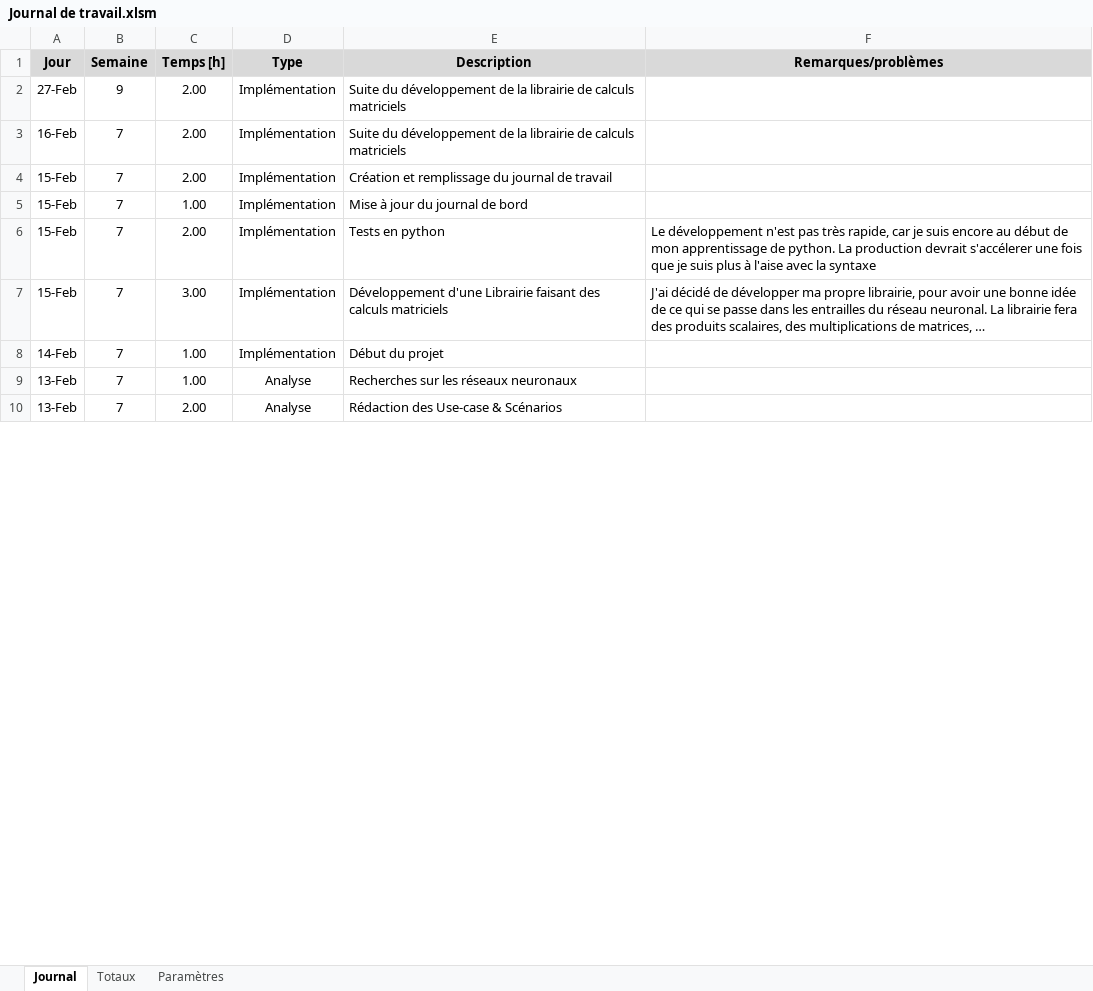
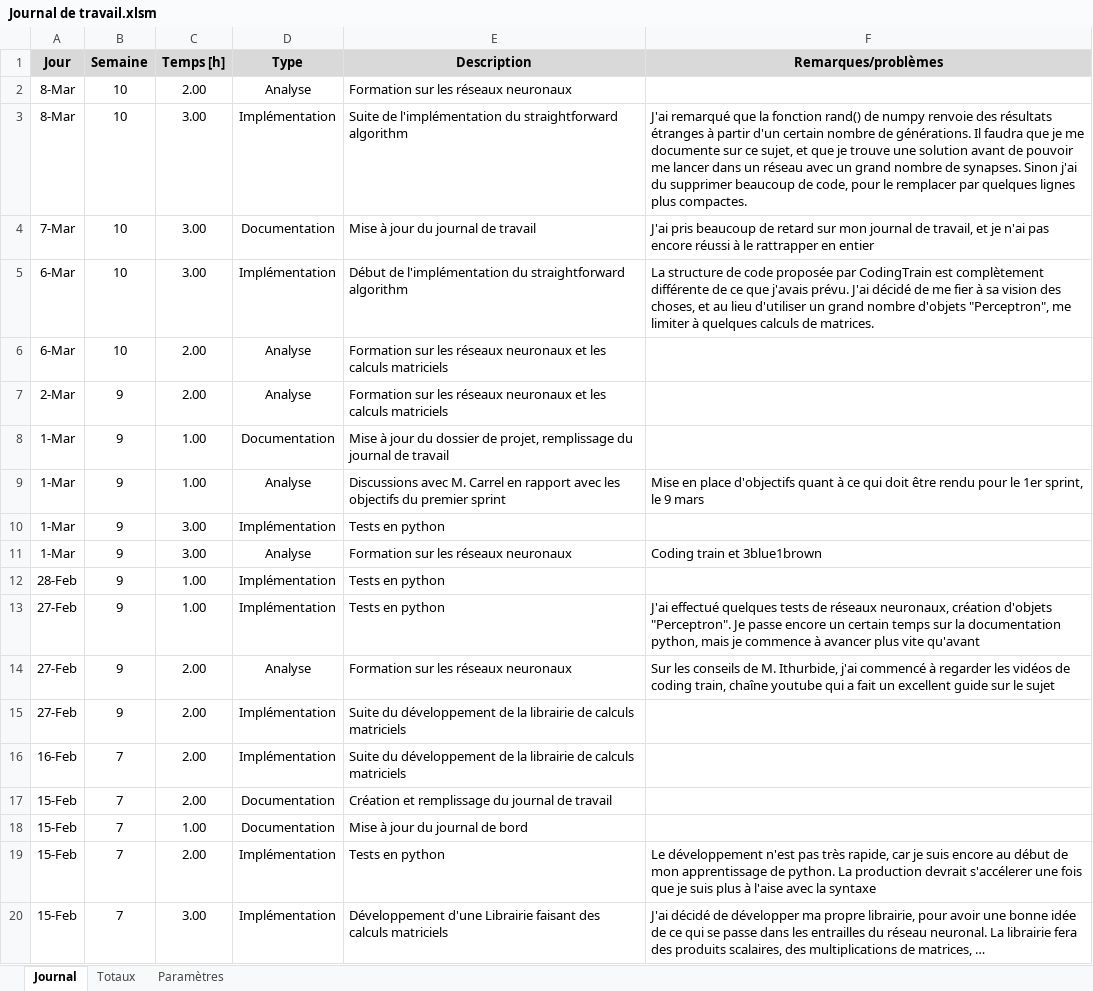
Before and after one commit to JeremyComelli/TPI_JCI, an Excel workbook: Documentation/Journal de travail.xlsm, sheet Journal, drawn as a sheet; only a part is shown; the shorter side is filled out with more unchanged rows; values as stored, in another font and other column widths than the file's, no borders; charts and pictures not drawn; addresses are those after the commit; the diff covers the shown part only; the diff names each change by its address in the sheet, - before the commit and + after, or states it on an @@ line.

```diff
--- a/Documentation/Journal de travail.xlsm (sheet Journal)
+++ b/Documentation/Journal de travail.xlsm (sheet Journal)
+row 2: 8-Mar | 10 | 2.00 | Analyse | Formation sur les réseaux neuronaux
+row 3: 8-Mar | 10 | 3.00 | Implémentation | Suite de l'implémentation du straightforward algorithm | J'ai remarqué que la fonction rand() de numpy renvoie des résultats étranges à partir d'un certain nombre de générations. Il faudra que je me documente sur ce sujet, et que je trouve une solution avant de pouvoir me lancer dans un réseau avec un grand nombre de synapses. Sinon j'ai du supprimer beaucoup de code, pour le remplacer par quelques lignes plus compactes.
+row 4: 7-Mar | 10 | 3.00 | Documentation | Mise à jour du journal de travail | J'ai pris beaucoup de retard sur mon journal de travail, et je n'ai pas encore réussi à le rattrapper en entier
+row 5: 6-Mar | 10 | 3.00 | Implémentation | Début de l'implémentation du straightforward algorithm | La structure de code proposée par CodingTrain est complètement différente de ce que j'avais prévu. J'ai décidé de me fier à sa vision des choses, et au lieu d'utiliser un grand nombre d'objets "Perceptron", me limiter à quelques calculs de matrices.
+row 6: 6-Mar | 10 | 2.00 | Analyse | Formation sur les réseaux neuronaux et les calculs matriciels
+row 7: 2-Mar | 9 | 2.00 | Analyse | Formation sur les réseaux neuronaux et les calculs matriciels
+row 8: 1-Mar | 9 | 1.00 | Documentation | Mise à jour du dossier de projet, remplissage du journal de travail
+row 9: 1-Mar | 9 | 1.00 | Analyse | Discussions avec M. Carrel en rapport avec les objectifs du premier sprint | Mise en place d'objectifs quant à ce qui doit être rendu pour le 1er sprint, le 9 mars
+row 10: 1-Mar | 9 | 3.00 | Implémentation | Tests en python
+row 11: 1-Mar | 9 | 3.00 | Analyse | Formation sur les réseaux neuronaux | Coding train et 3blue1brown
+row 12: 28-Feb | 9 | 1.00 | Implémentation | Tests en python
+row 13: 27-Feb | 9 | 1.00 | Implémentation | Tests en python | J'ai effectué quelques tests de réseaux neuronaux, création d'objets "Perceptron". Je passe encore un certain temps sur la documentation python, mais je commence à avancer plus vite qu'avant
+row 14: 27-Feb | 9 | 2.00 | Analyse | Formation sur les réseaux neuronaux | Sur les conseils de M. Ithurbide, j'ai commencé à regarder les vidéos de coding train, chaîne youtube qui a fait un excellent guide sur le sujet
-D17:D18 (Type): Implémentation
+D17:D18 (Type): Documentation
```
Also changed, not shown: 7 edited cells elsewhere in this sheet, formulas that keep their value, Documentation/JDB.xlsx.
